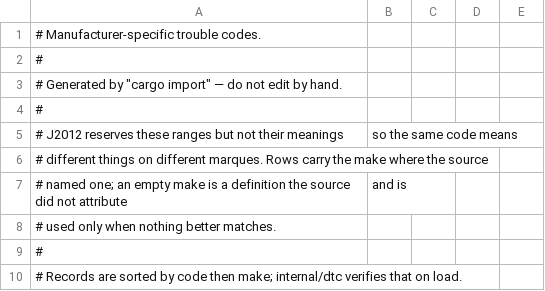
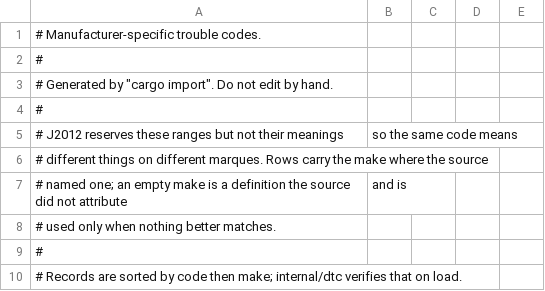
Before and after one commit to fallais/cargo, a CSV file: internal/dtc/data/manufacturer.csv, drawn as a sheet; only a part is shown.

```diff
--- a/internal/dtc/data/manufacturer.csv
+++ b/internal/dtc/data/manufacturer.csv
@@ -2,3 +2,3 @@
 #
-# Generated by "cargo import" — do not edit by hand.
+# Generated by "cargo import". Do not edit by hand.
 #
```
Also changed, not shown: internal/dtc/data/generic.csv, 13 other files.
